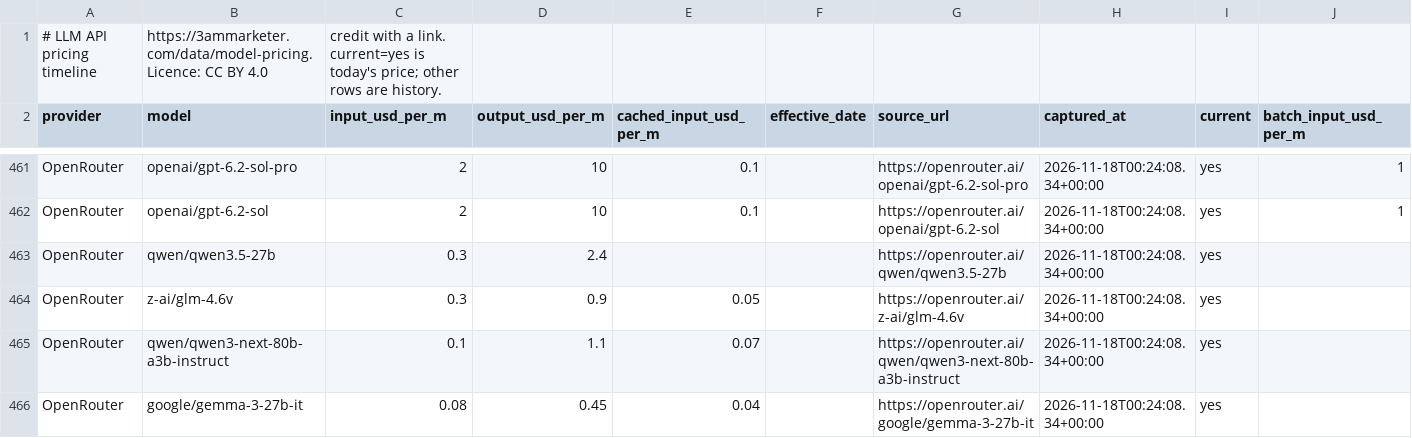
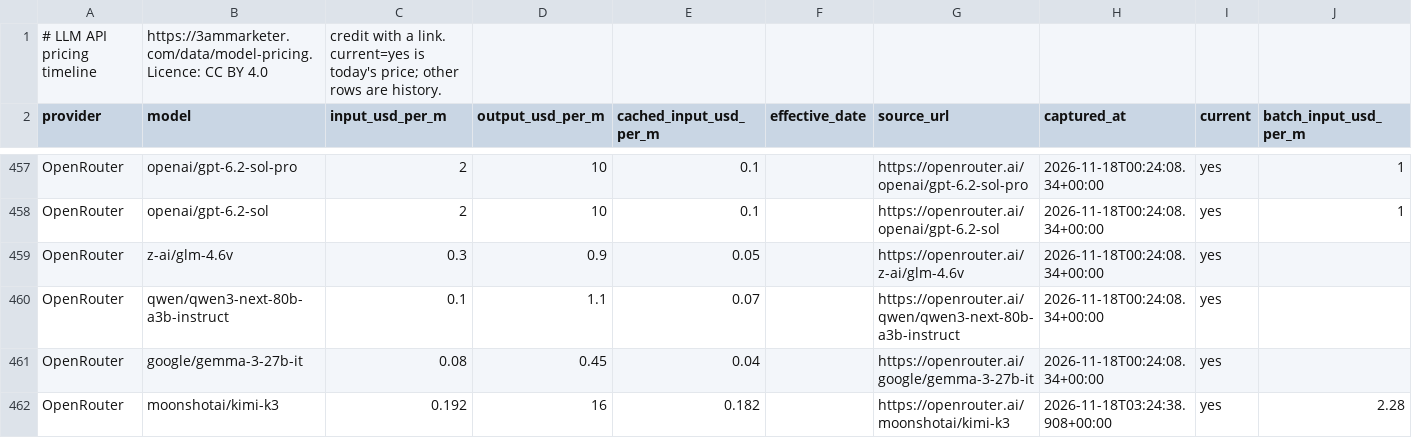
Before and after one commit to antriksht/llm-api-pricing, a CSV file: model-pricing-current.csv, drawn as a sheet; only a part is shown, gaps mark what is left out; the shorter side is filled out with more unchanged rows; removed rows and columns are numbered as before the commit, all else as after; rows hold the shown columns only; the diff covers the shown part only; the diff names each change by its address in the sheet, - before the commit and + after, or states it on an @@ line.

```diff
--- a/model-pricing-current.csv
+++ b/model-pricing-current.csv
-row 463: OpenRouter | qwen/qwen3.5-27b | 0.3 | 2.4 |  |  | https://openrouter.ai/qwen/qwen3.5-27b | 2026-11-18T00:24:08.34+00:00 | yes
```
Also changed, not shown: 8 added rows, 4 removed rows and 4 edited cells elsewhere in this file, model-pricing.csv, 2 other files.
